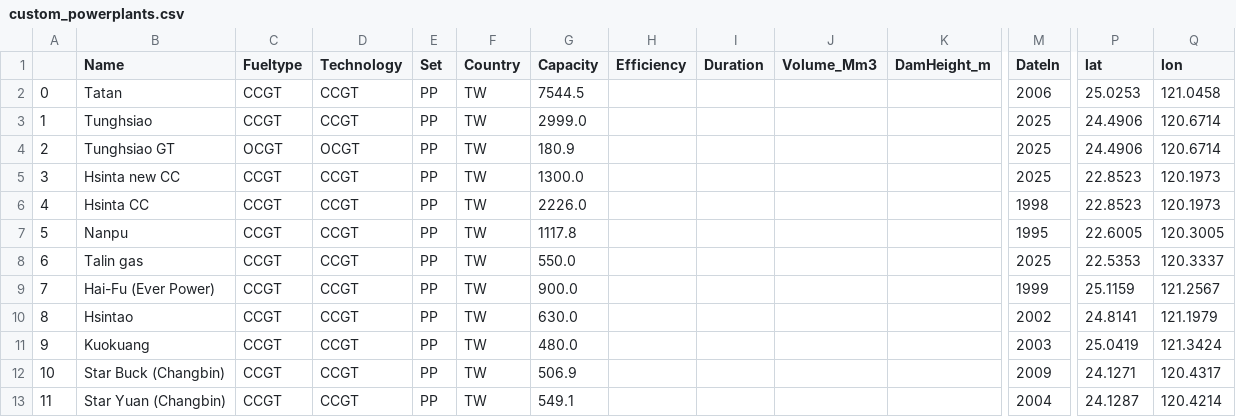
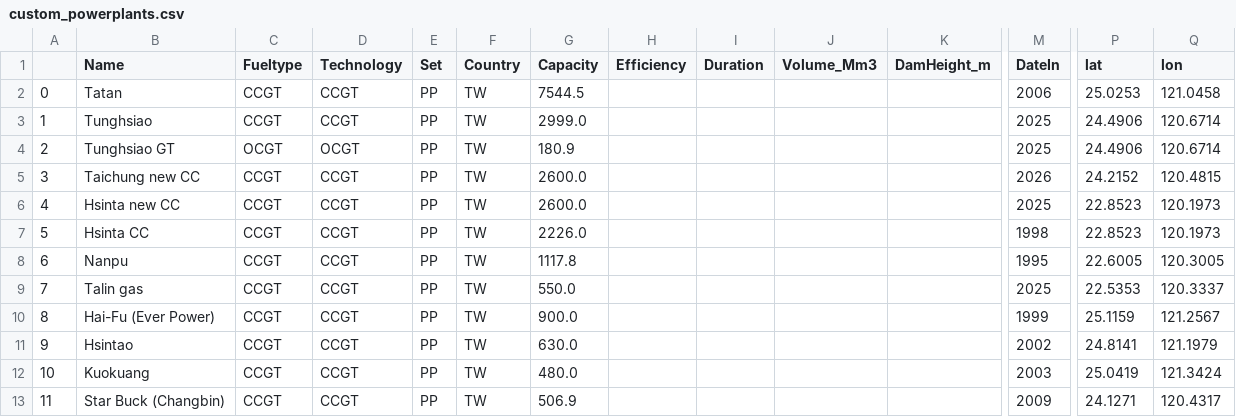
Before and after one commit to BartonChenTW/pypsa-earth, a CSV file: data/custom_powerplants.csv, drawn as a sheet; only a part is shown, gaps mark what is left out; the shorter side is filled out with more unchanged rows; addresses are those after the commit; rows hold the shown columns only; the diff names each change by its address in the sheet, - before the commit and + after, or states it on an @@ line.

```diff
--- a/data/custom_powerplants.csv
+++ b/data/custom_powerplants.csv
+row 5: 3 | Taichung new CC | CCGT | CCGT | PP | TW | 2600.0 |  |  |  |  | 2026 | 24.2152 | 120.4815
@@ column A renumbered from row 6 down @@
-G6 (Capacity): 1300.0
+G6 (Capacity): 2600.0
```
Also changed, not shown: 9 other files.
